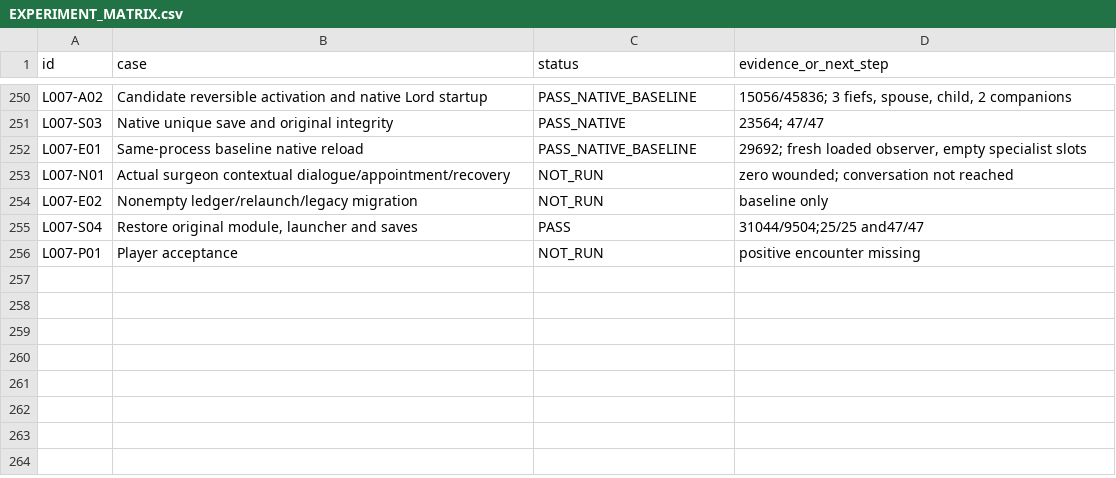
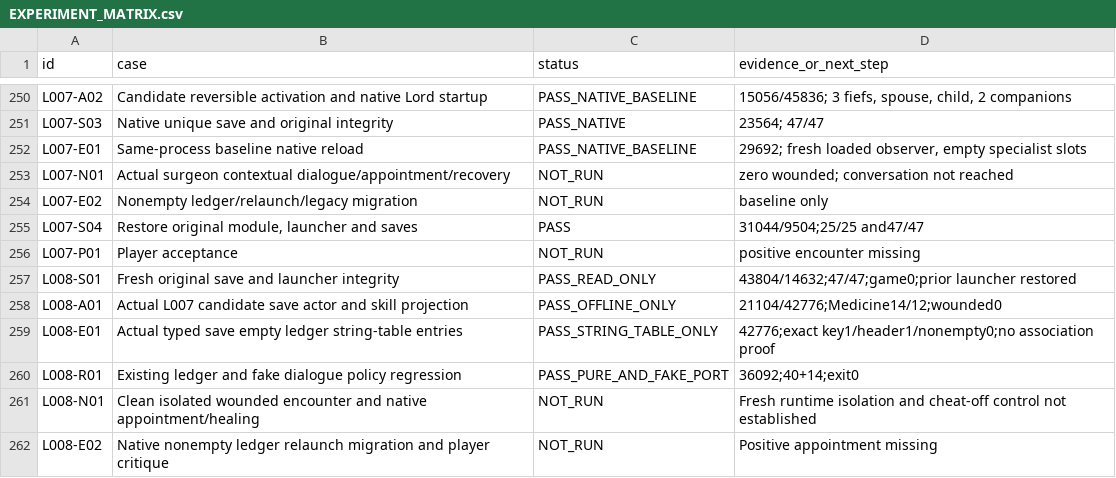
Before and after one commit to andreivonmariano-dotcom/BANNERLORD, a CSV file: ResearchLab/EXPERIMENT_MATRIX.csv, drawn as a sheet; only a part is shown, gaps mark what is left out.

Commit message:
Record L008 saved surgeon preflight and actual empty ledger evidence

```diff
--- a/ResearchLab/EXPERIMENT_MATRIX.csv
+++ b/ResearchLab/EXPERIMENT_MATRIX.csv
@@ -256 +256,7 @@
 "L007-P01","Player acceptance","NOT_RUN","positive encounter missing"
+"L008-S01","Fresh original save and launcher integrity","PASS_READ_ONLY","43804/14632;47/47;game0;prior launcher restored"
+"L008-A01","Actual L007 candidate save actor and skill projection","PASS_OFFLINE_ONLY","21104/42776;Medicine14/12;wounded0"
+"L008-E01","Actual typed save empty ledger string-table entries","PASS_STRING_TABLE_ONLY","42776;exact key1/header1/nonempty0;no association proof"
+"L008-R01","Existing ledger and fake dialogue policy regression","PASS_PURE_AND_FAKE_PORT","36092;40+14;exit0"
+"L008-N01","Clean isolated wounded encounter and native appointment/healing","NOT_RUN","Fresh runtime isolation and cheat-off control not established"
+"L008-E02","Native nonempty ledger relaunch migration and player critique","NOT_RUN","Positive appointment missing"
```
Also changed, not shown: ResearchLab/CATALOG.csv, ResearchLab/Failures/REGISTER.csv, 6 other files.
